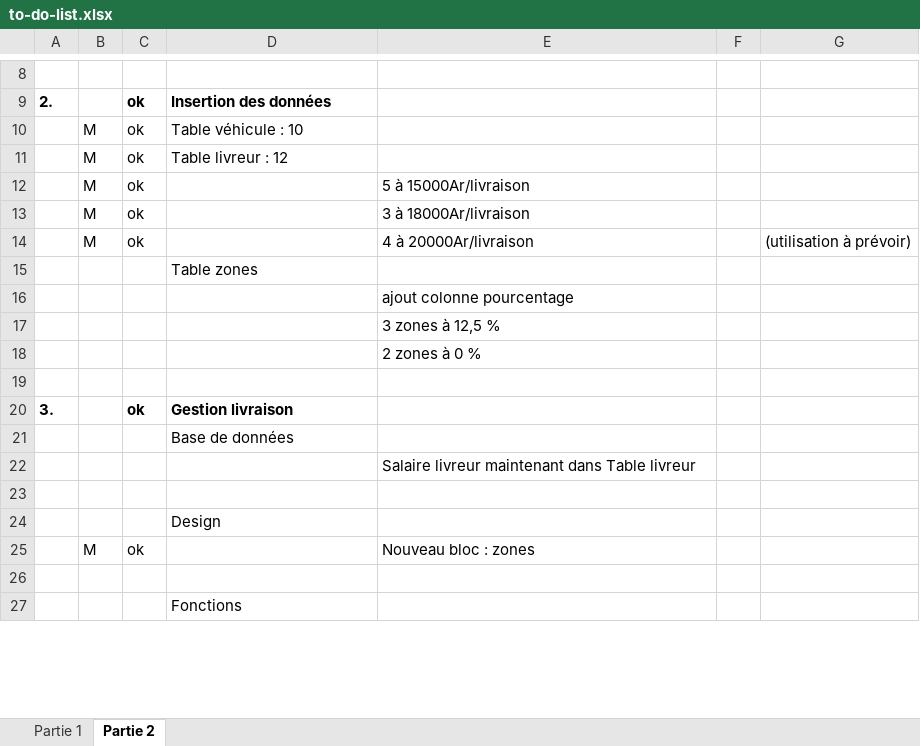
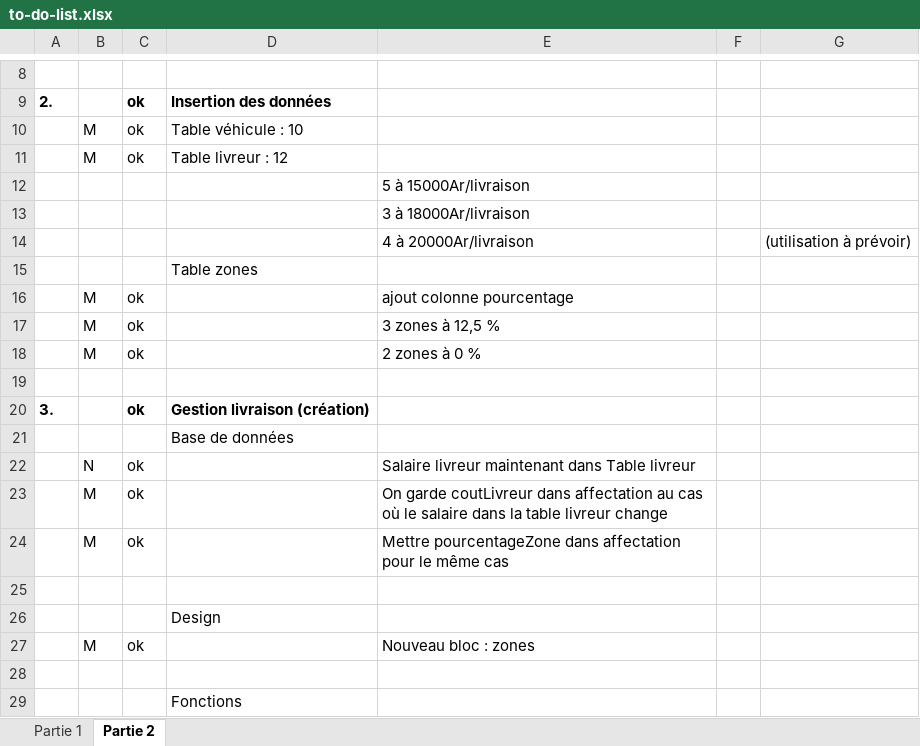
Before and after one commit to YvNathan/Examen-S3-ETU003973-ETU004346, an Excel workbook: to-do-list.xlsx, sheet Partie 2, drawn as a sheet; only a part is shown, gaps mark what is left out; values as stored, in another font and other column widths than the file's, no borders; conditional formats not drawn; removed rows and columns are numbered as before the commit, all else as after; the diff covers the shown part only; the diff names each change by its address in the sheet, - before the commit and + after, or states it on an @@ line.

Commit message:
todo

```diff
--- a/to-do-list.xlsx (sheet Partie 2)
+++ b/to-do-list.xlsx (sheet Partie 2)
-row 12:  | M | ok |  | 5 à 15000Ar/livraison
-row 13:  | M | ok |  | 3 à 18000Ar/livraison
-row 14:  | M | ok |  | 4 à 20000Ar/livraison |  | (utilisation à prévoir)
+row 12:  |  |  |  | 5 à 15000Ar/livraison
+row 13:  |  |  |  | 3 à 18000Ar/livraison
+row 14:  |  |  |  | 4 à 20000Ar/livraison |  | (utilisation à prévoir)
-row 16:  |  |  |  | ajout colonne pourcentage
-row 17:  |  |  |  | 3 zones à 12,5 %
-row 18:  |  |  |  | 2 zones à 0 %
+row 16:  | M | ok |  | ajout colonne pourcentage
+row 17:  | M | ok |  | 3 zones à 12,5 %
+row 18:  | M | ok |  | 2 zones à 0 %
-D20: Gestion livraison
+D20: Gestion livraison (création)
-row 22:  |  |  |  | Salaire livreur maintenant dans Table livreur
+row 22:  | N | ok |  | Salaire livreur maintenant dans Table livreur
+row 23:  | M | ok |  | On garde coutLivreur dans affectation au cas où le salaire dans la table livreur change
+row 24:  | M | ok |  | Mettre pourcentageZone dans affectation pour le même cas
```
Also changed, not shown: 11 added rows and 4 edited cells elsewhere in this sheet, sheet Partie 1.
